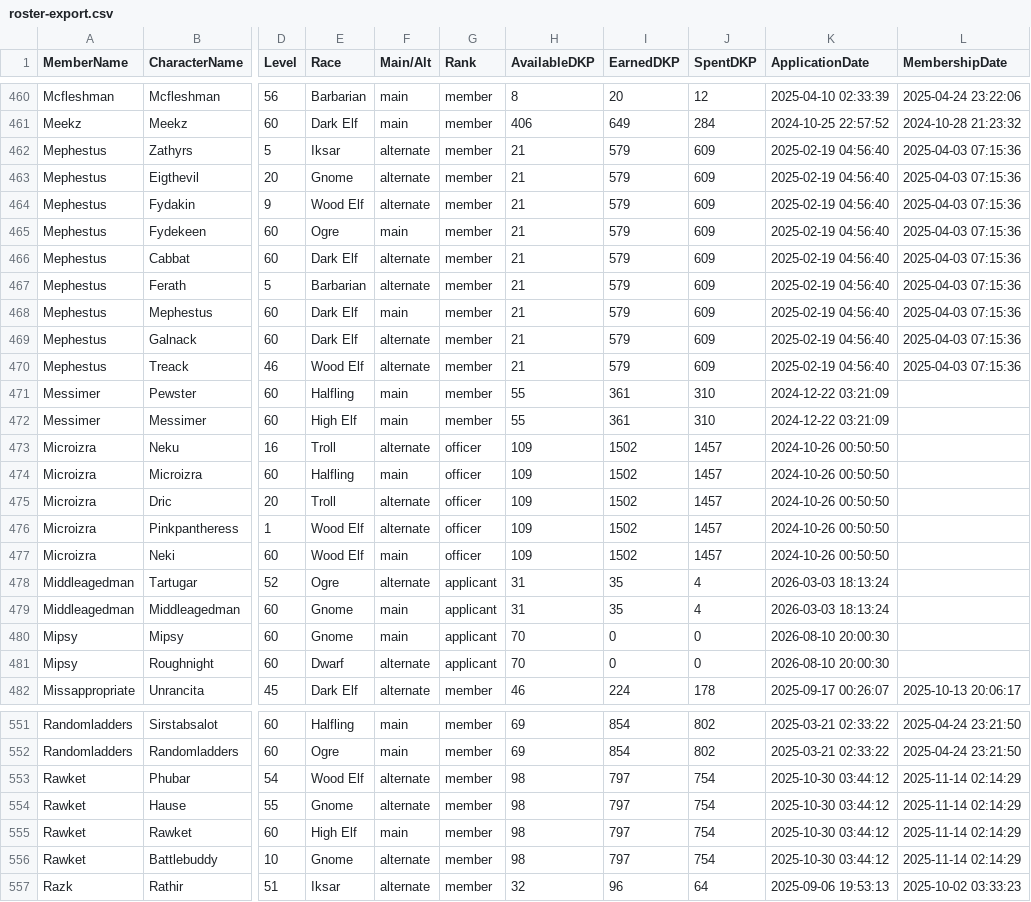
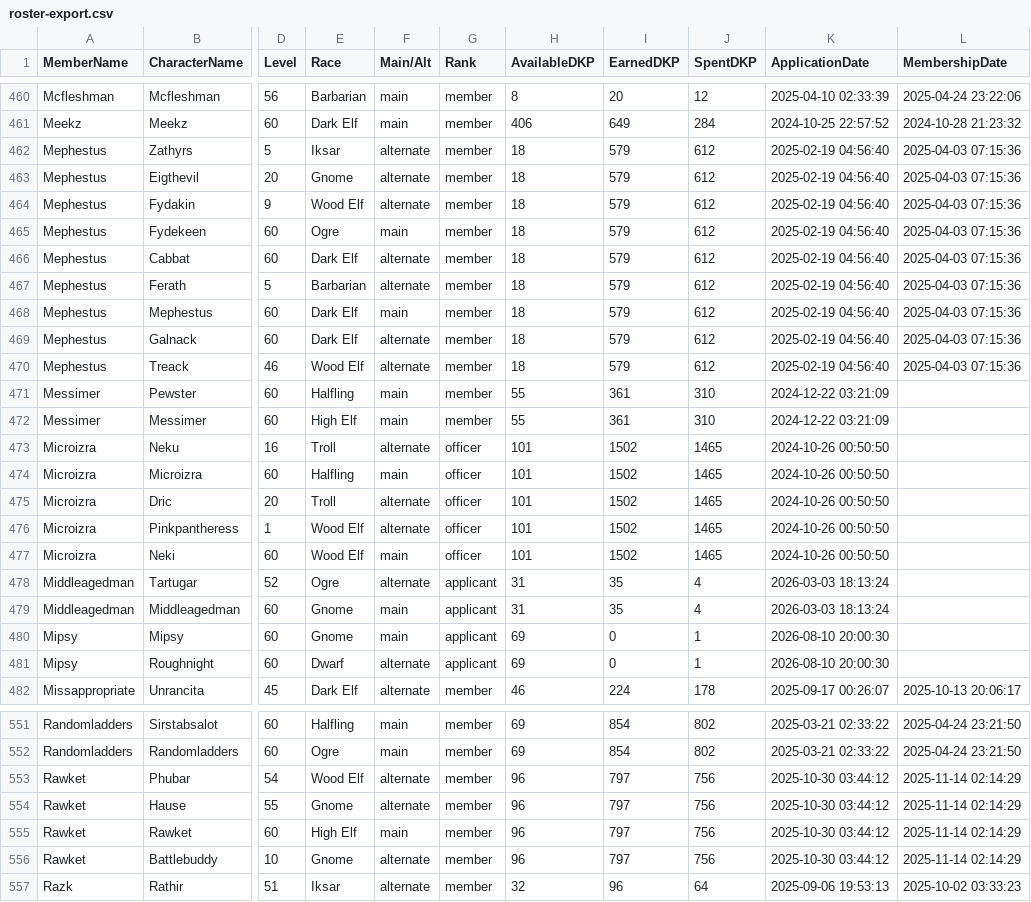
Before and after one commit to Larcen22/Axiom-DKP2, a CSV file: roster-export.csv, drawn as a sheet; only a part is shown, gaps mark what is left out; the diff covers the shown part only; the diff names each change by its address in the sheet, - before the commit and + after, or states it on an @@ line.

Commit message:
Auto data sync: loot.json, roster-export.csv, users.json (2026-08-28 01:24 UTC)

```diff
--- a/roster-export.csv
+++ b/roster-export.csv
-H462:H470 (AvailableDKP): 21
+H462:H470 (AvailableDKP): 18
-J462:J470 (SpentDKP): 609
+J462:J470 (SpentDKP): 612
-H473:H477 (AvailableDKP): 109
+H473:H477 (AvailableDKP): 101
-J473:J477 (SpentDKP): 1457
+J473:J477 (SpentDKP): 1465
-H480:H481 (AvailableDKP): 70
+H480:H481 (AvailableDKP): 69
-J480:J481 (SpentDKP): 0
+J480:J481 (SpentDKP): 1
-H553:H556 (AvailableDKP): 98
+H553:H556 (AvailableDKP): 96
-J553:J556 (SpentDKP): 754
+J553:J556 (SpentDKP): 756
```
Also changed, not shown: 68 edited cells elsewhere in this file, 2 other files.
